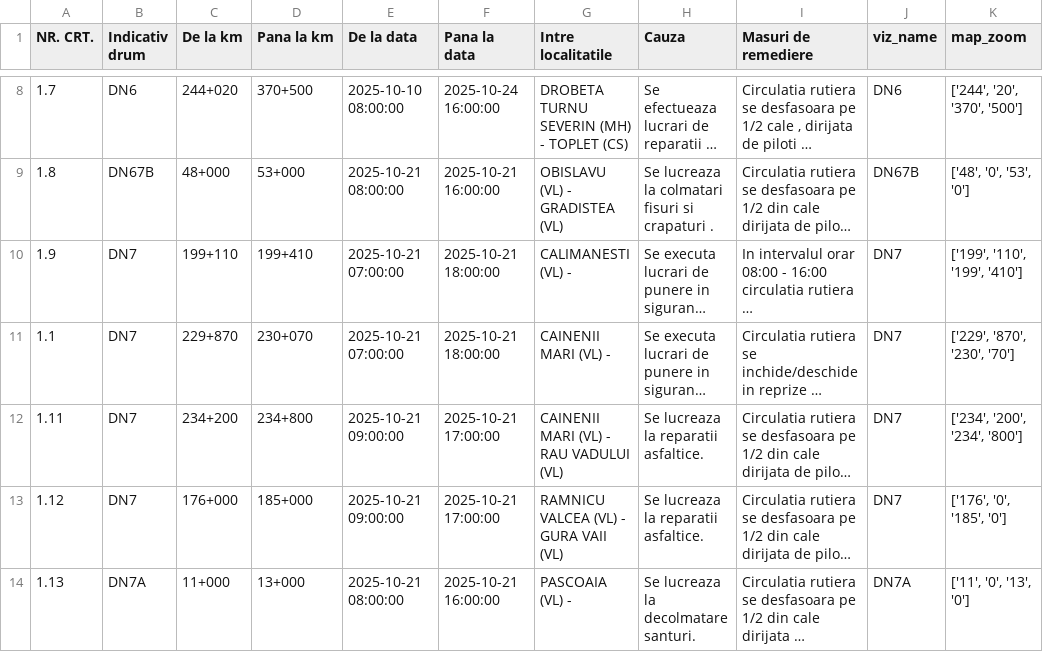
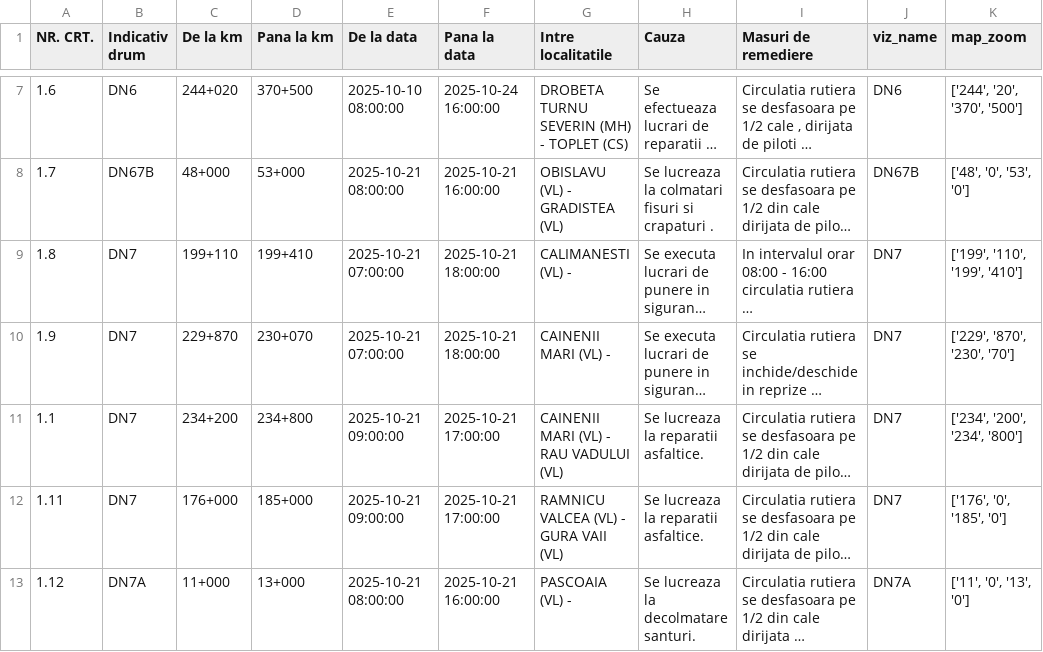
Before and after one commit to gov2-ro/prometeu, a CSV file: data/andnet/csv/11-lucrări-de-scurtă-durată.csv, drawn as a sheet; only a part is shown, gaps mark what is left out; long unchanged cells end in …; addresses are those after the commit; the diff covers the shown part only; the diff names each change by its address in the sheet, - before the commit and + after, or states it on an @@ line.

```diff
--- a/data/andnet/csv/11-lucrări-de-scurtă-durată.csv
+++ b/data/andnet/csv/11-lucrări-de-scurtă-durată.csv
-A7 (NR. CRT.): 1.7
+A7 (NR. CRT.): 1.6
-A8 (NR. CRT.): 1.8
+A8 (NR. CRT.): 1.7
-A9 (NR. CRT.): 1.9
+A9 (NR. CRT.): 1.8
-A10 (NR. CRT.): 1.1
+A10 (NR. CRT.): 1.9
-A11 (NR. CRT.): 1.11
+A11 (NR. CRT.): 1.1
-A12 (NR. CRT.): 1.12
+A12 (NR. CRT.): 1.11
-A13 (NR. CRT.): 1.13
+A13 (NR. CRT.): 1.12
```
Also changed, not shown: 1 removed row and 5 edited cells elsewhere in this file, data/andnet/csv/meteo.csv, data/andnet/csv/situatia-drumurilor-points.csv, 13 other files.
